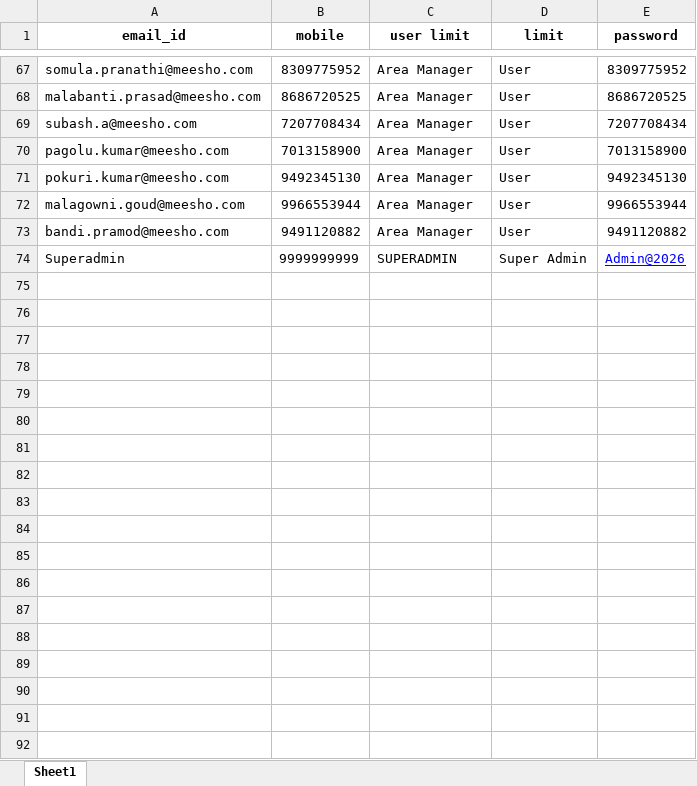
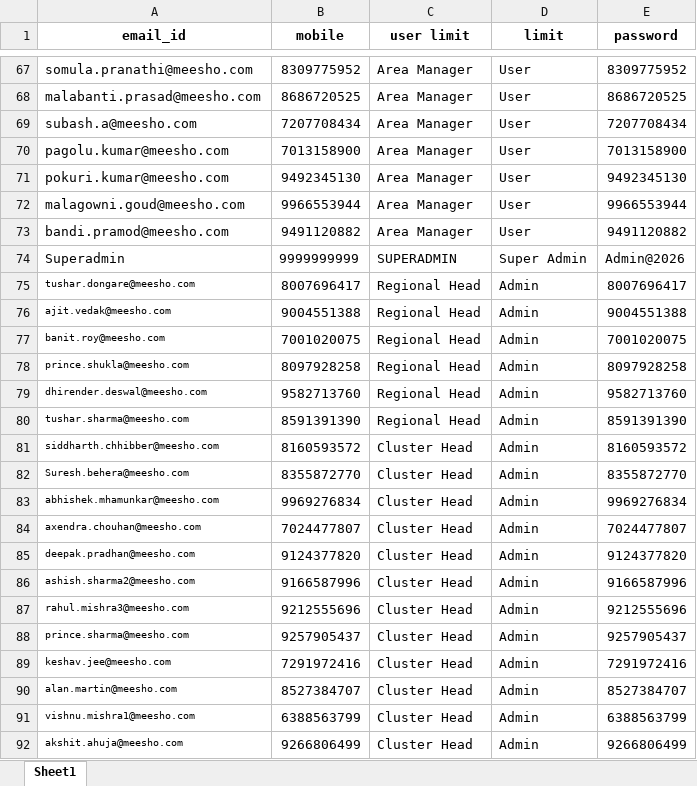
Before and after one commit to Karthik221188/lossiq-dashboard, an Excel workbook: users.xlsx, sheet Sheet1, drawn as a sheet; only a part is shown, gaps mark what is left out; values as stored, in another font and other column widths than the file's, no borders; the diff covers the shown part only; the diff names each change by its address in the sheet, - before the commit and + after, or states it on an @@ line.

Commit message:
Add files via upload

```diff
--- a/users.xlsx (sheet Sheet1)
+++ b/users.xlsx (sheet Sheet1)
@@ E74 underline: on → off, text colour: #0000FF → black @@
+row 75: tushar.dongare@meesho.com | 8007696417 | Regional Head | Admin | 8007696417
+row 76: ajit.vedak@meesho.com | 9004551388 | Regional Head | Admin | 9004551388
+row 77: banit.roy@meesho.com | 7001020075 | Regional Head | Admin | 7001020075
+row 78: prince.shukla@meesho.com | 8097928258 | Regional Head | Admin | 8097928258
+row 79: dhirender.deswal@meesho.com | 9582713760 | Regional Head | Admin | 9582713760
+row 80: tushar.sharma@meesho.com | 8591391390 | Regional Head | Admin | 8591391390
+row 81: siddharth.chhibber@meesho.com | 8160593572 | Cluster Head | Admin | 8160593572
+row 82: Suresh.behera@meesho.com | 8355872770 | Cluster Head | Admin | 8355872770
+row 83: abhishek.mhamunkar@meesho.com | 9969276834 | Cluster Head | Admin | 9969276834
+row 84: axendra.chouhan@meesho.com | 7024477807 | Cluster Head | Admin | 7024477807
+row 85: deepak.pradhan@meesho.com | 9124377820 | Cluster Head | Admin | 9124377820
+row 86: ashish.sharma2@meesho.com | 9166587996 | Cluster Head | Admin | 9166587996
+row 87: rahul.mishra3@meesho.com | 9212555696 | Cluster Head | Admin | 9212555696
+row 88: prince.sharma@meesho.com | 9257905437 | Cluster Head | Admin | 9257905437
+row 89: keshav.jee@meesho.com | 7291972416 | Cluster Head | Admin | 7291972416
+row 90: alan.martin@meesho.com | 8527384707 | Cluster Head | Admin | 8527384707
+row 91: vishnu.mishra1@meesho.com | 6388563799 | Cluster Head | Admin | 6388563799
+row 92: akshit.ahuja@meesho.com | 9266806499 | Cluster Head | Admin | 9266806499
```
Also changed, not shown: 281 added rows and 7 edited cells elsewhere in this sheet.
